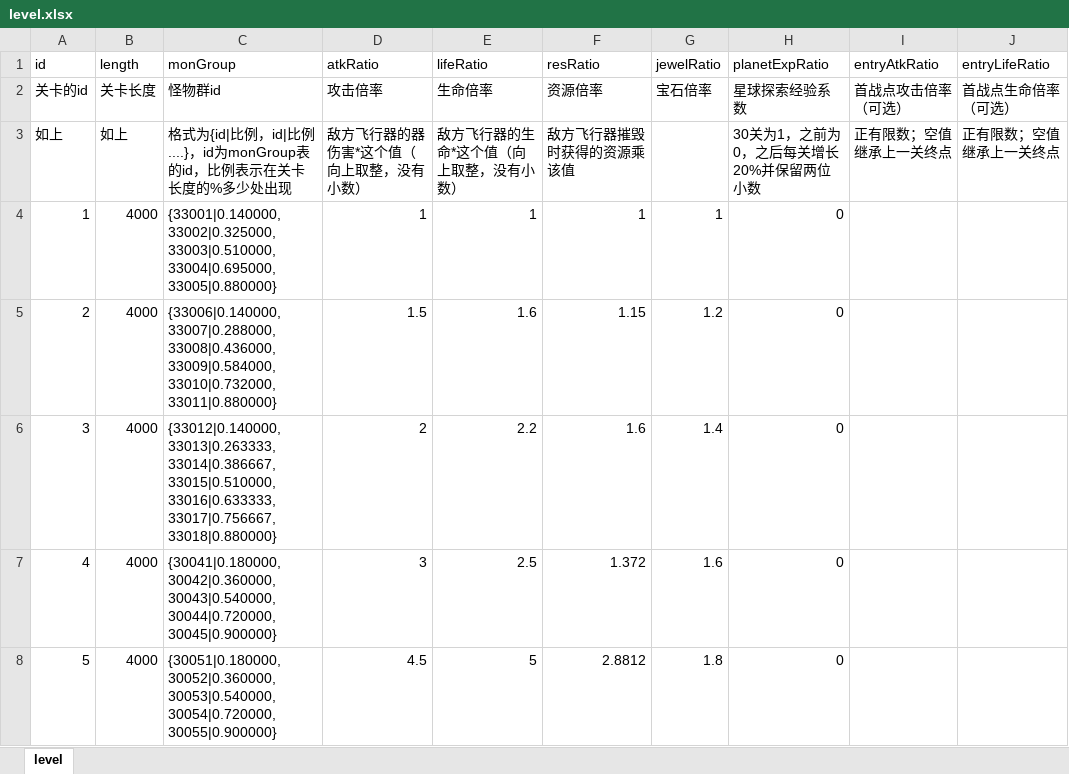
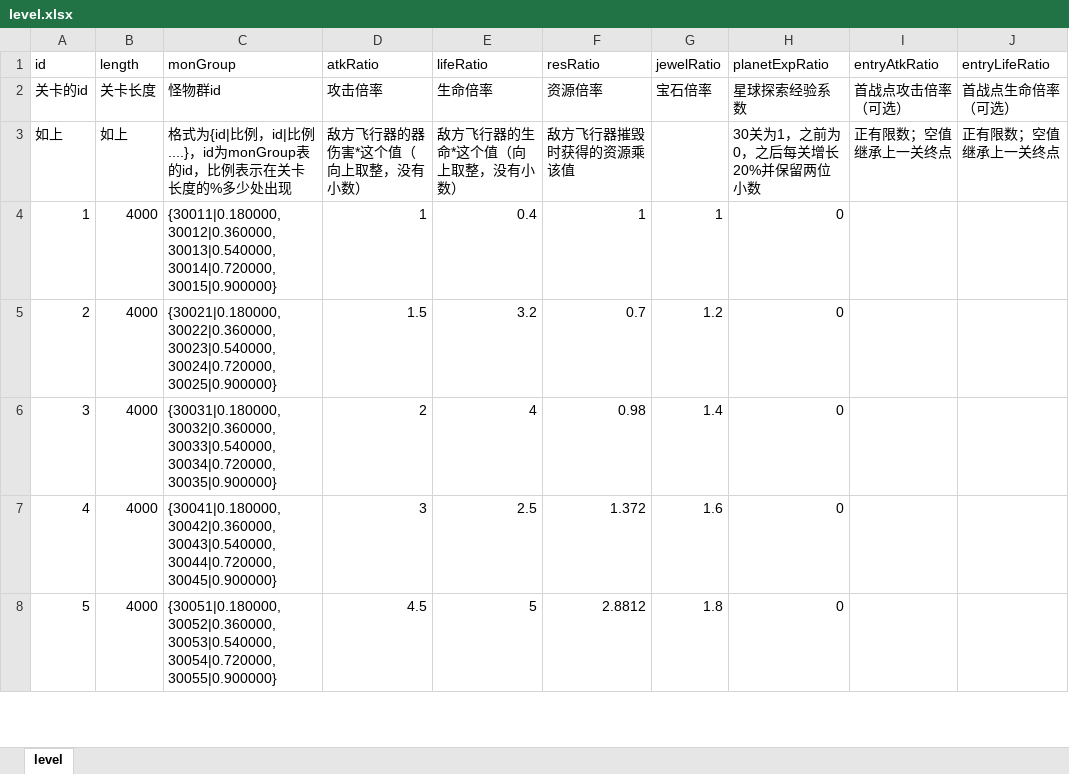
Before and after one commit to rlmclmc2-boop/space_idle, an Excel workbook: space-battleship/config_excel/level.xlsx, sheet level, drawn as a sheet; only a part is shown; values as stored, in another font and other column widths than the file's, no borders; the diff names each change by its address in the sheet, - before the commit and + after, or states it on an @@ line.

```diff
--- a/space-battleship/config_excel/level.xlsx (sheet level)
+++ b/space-battleship/config_excel/level.xlsx (sheet level)
-C4 (monGroup): {33001|0.140000,33002|0.325000,33003|0.510000,33004|0.695000,33005|0.880000}
+C4 (monGroup): {30011|0.180000,30012|0.360000,30013|0.540000,30014|0.720000,30015|0.900000}
-E4 (lifeRatio): 1
+E4 (lifeRatio): 0.4
-C5 (monGroup): {33006|0.140000,33007|0.288000,33008|0.436000,33009|0.584000,33010|0.732000,33011|0.880000}
+C5 (monGroup): {30021|0.180000,30022|0.360000,30023|0.540000,30024|0.720000,30025|0.900000}
-E5 (lifeRatio): 1.6
+E5 (lifeRatio): 3.2
-F5 (resRatio): 1.15
+F5 (resRatio): 0.7
-C6 (monGroup): {33012|0.140000,33013|0.263333,33014|0.386667,33015|0.510000,33016|0.633333,33017|0.756667,33018|0.880000}
+C6 (monGroup): {30031|0.180000,30032|0.360000,30033|0.540000,30034|0.720000,30035|0.900000}
-E6 (lifeRatio): 2.2
+E6 (lifeRatio): 4
-F6 (resRatio): 1.6
+F6 (resRatio): 0.98
```
Also changed, not shown: space-battleship/config_excel/equipment.xlsx, space-battleship/config_excel/mon.xlsx, 16 other files.
